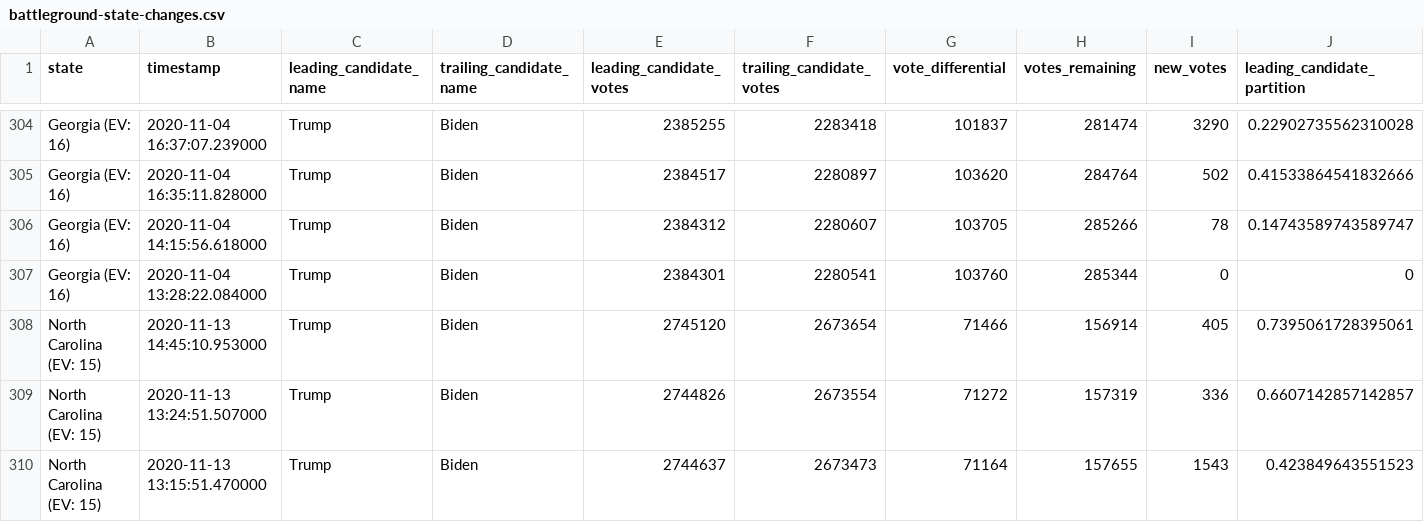
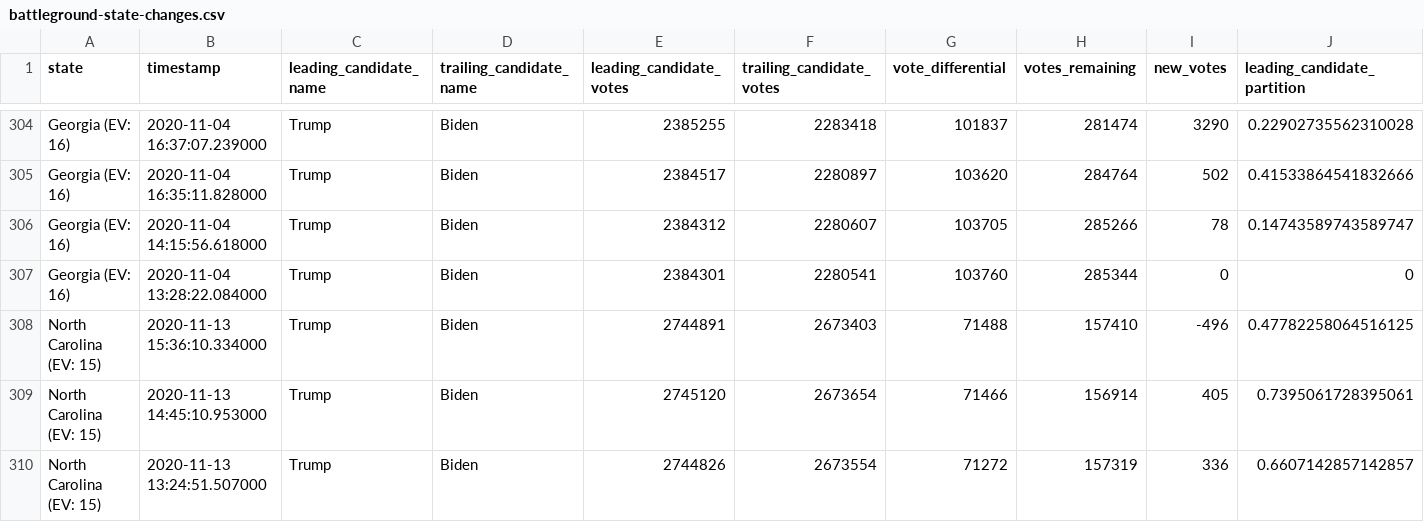
Before and after one commit to rvaughan/nyt-2020-election-scraper, a CSV file: battleground-state-changes.csv, drawn as a sheet; only a part is shown, gaps mark what is left out; the shorter side is filled out with more unchanged rows; rows hold the shown columns only; the diff names each change by its address in the sheet, - before the commit and + after, or states it on an @@ line.

```diff
--- a/battleground-state-changes.csv
+++ b/battleground-state-changes.csv
+row 308: North Carolina (EV: 15) | 2020-11-13 15:36:10.334000 | Trump | Biden | 2744891 | 2673403 | 71488 | 157410 | -496 | 0.47782258064516125
```
Also changed, not shown: 4 other files.
